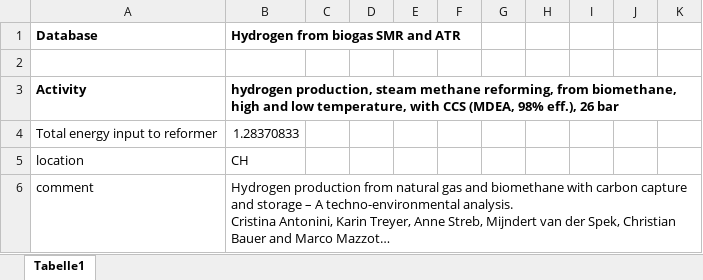
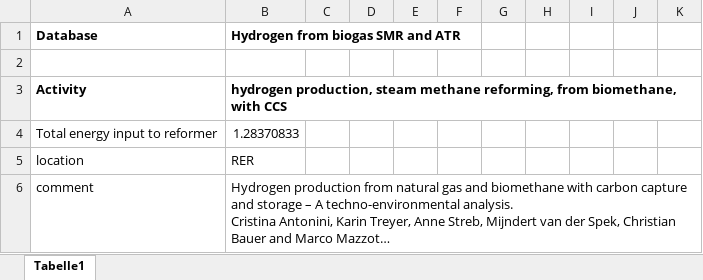
Before and after one commit to romainsacchi/rmnd-lca, an Excel workbook: premise/data/additional_inventories/lci-hydrogen-smr-atr-biogas.xlsx, sheet Tabelle1, drawn as a sheet; only a part is shown; long unchanged cells end in …; values as stored, in another font and other column widths than the file's, no borders; the diff covers the shown part only; the diff names each change by its address in the sheet, - before the commit and + after, or states it on an @@ line.

```diff
--- a/premise/data/additional_inventories/lci-hydrogen-smr-atr-biogas.xlsx (sheet Tabelle1)
+++ b/premise/data/additional_inventories/lci-hydrogen-smr-atr-biogas.xlsx (sheet Tabelle1)
-B3: …from biomethane, high and low temperature, with CCS (MDEA, 98% eff.), 26 bar
+B3: …from biomethane, with CCS
-B5: CH
+B5: RER
```
Also changed, not shown: 23 edited cells elsewhere in this sheet, premise/data/additional_inventories/lci-hydrogen-coal-gasification.xlsx, premise/data/additional_inventories/lci-hydrogen-smr-atr-natgas.xlsx, 39 other files.
